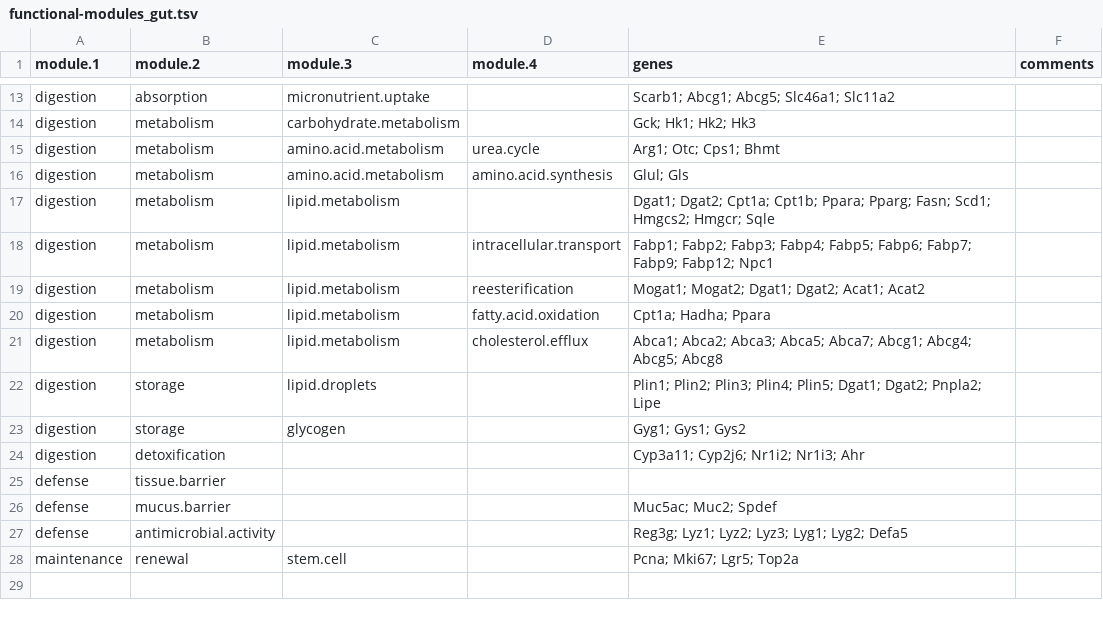
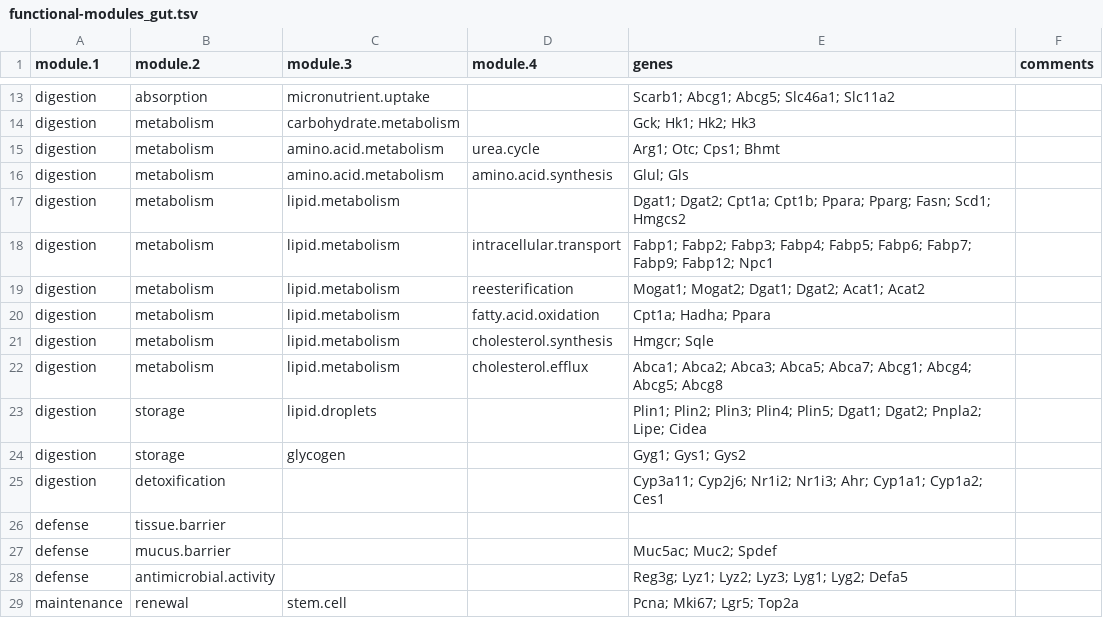
Before and after one commit to archavan/genomes, a TSV file: species/mmus/gene-modules/functional-modules_gut.tsv (was species/mmus/functional-modules/functional-modules_gut.tsv), drawn as a sheet; only a part is shown, gaps mark what is left out.

Commit message:
Add some genes and rename folder

```diff
--- a/species/mmus/functional-modules/functional-modules_gut.tsv
+++ b/species/mmus/gene-modules/functional-modules_gut.tsv
@@ -16,3 +16,3 @@ digestion	metabolism	amino.acid.metabolism	urea.cycle	Arg1; Otc; Cps1; Bhmt
 digestion	metabolism	amino.acid.metabolism	amino.acid.synthesis	Glul; Gls	
-digestion	metabolism	lipid.metabolism		Dgat1; Dgat2; Cpt1a; Cpt1b; Ppara; Pparg; Fasn; Scd1; Hmgcs2; Hmgcr; Sqle	
+digestion	metabolism	lipid.metabolism		Dgat1; Dgat2; Cpt1a; Cpt1b; Ppara; Pparg; Fasn; Scd1; Hmgcs2	
 digestion	metabolism	lipid.metabolism	intracellular.transport	Fabp1; Fabp2; Fabp3; Fabp4; Fabp5; Fabp6; Fabp7; Fabp9; Fabp12; Npc1	
@@ -20,6 +20,7 @@ digestion	metabolism	lipid.metabolism	reesterification	Mogat1; Mogat2; Dgat1; Dg
 digestion	metabolism	lipid.metabolism	fatty.acid.oxidation	Cpt1a; Hadha; Ppara	
+digestion	metabolism	lipid.metabolism	cholesterol.synthesis	Hmgcr; Sqle	
 digestion	metabolism	lipid.metabolism	cholesterol.efflux	Abca1; Abca2; Abca3; Abca5; Abca7; Abcg1; Abcg4; Abcg5; Abcg8	
-digestion	storage	lipid.droplets		Plin1; Plin2; Plin3; Plin4; Plin5; Dgat1; Dgat2; Pnpla2; Lipe	
+digestion	storage	lipid.droplets		Plin1; Plin2; Plin3; Plin4; Plin5; Dgat1; Dgat2; Pnpla2; Lipe; Cidea	
 digestion	storage	glycogen		Gyg1; Gys1; Gys2	
-digestion	detoxification			Cyp3a11; Cyp2j6; Nr1i2; Nr1i3; Ahr	
+digestion	detoxification			Cyp3a11; Cyp2j6; Nr1i2; Nr1i3; Ahr; Cyp1a1; Cyp1a2; Ces1	
 defense	tissue.barrier				
```
